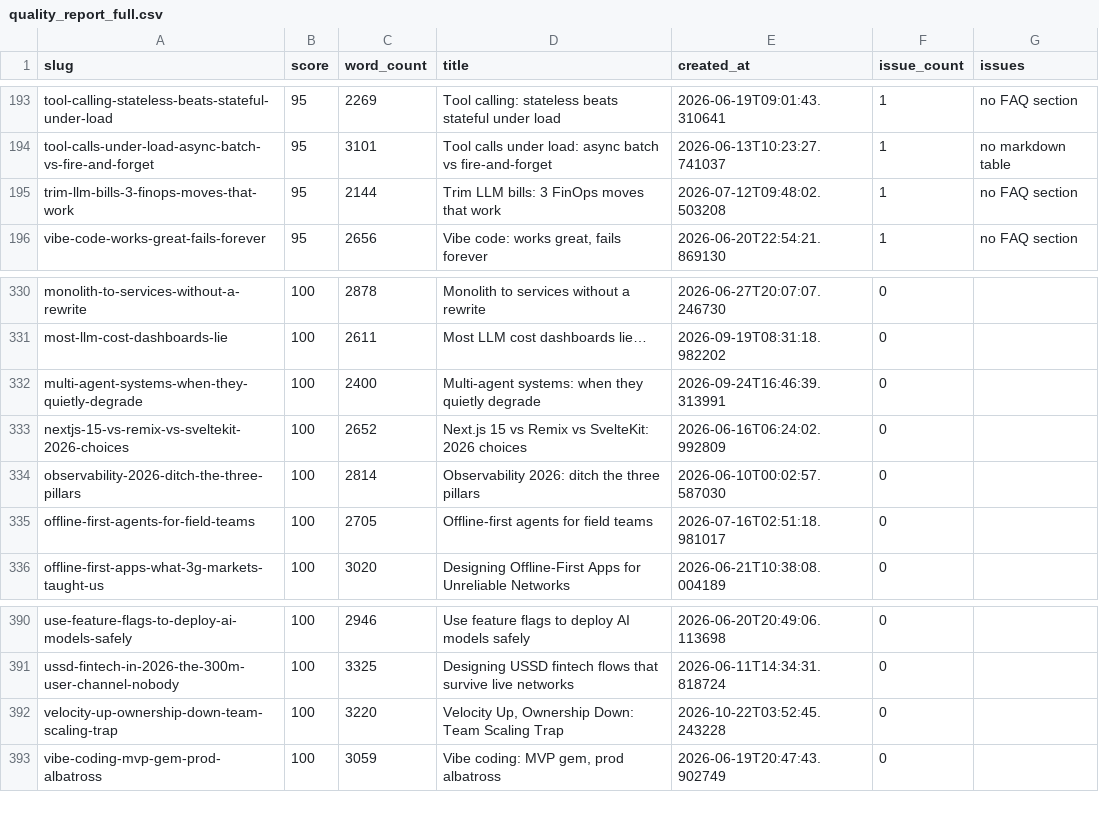
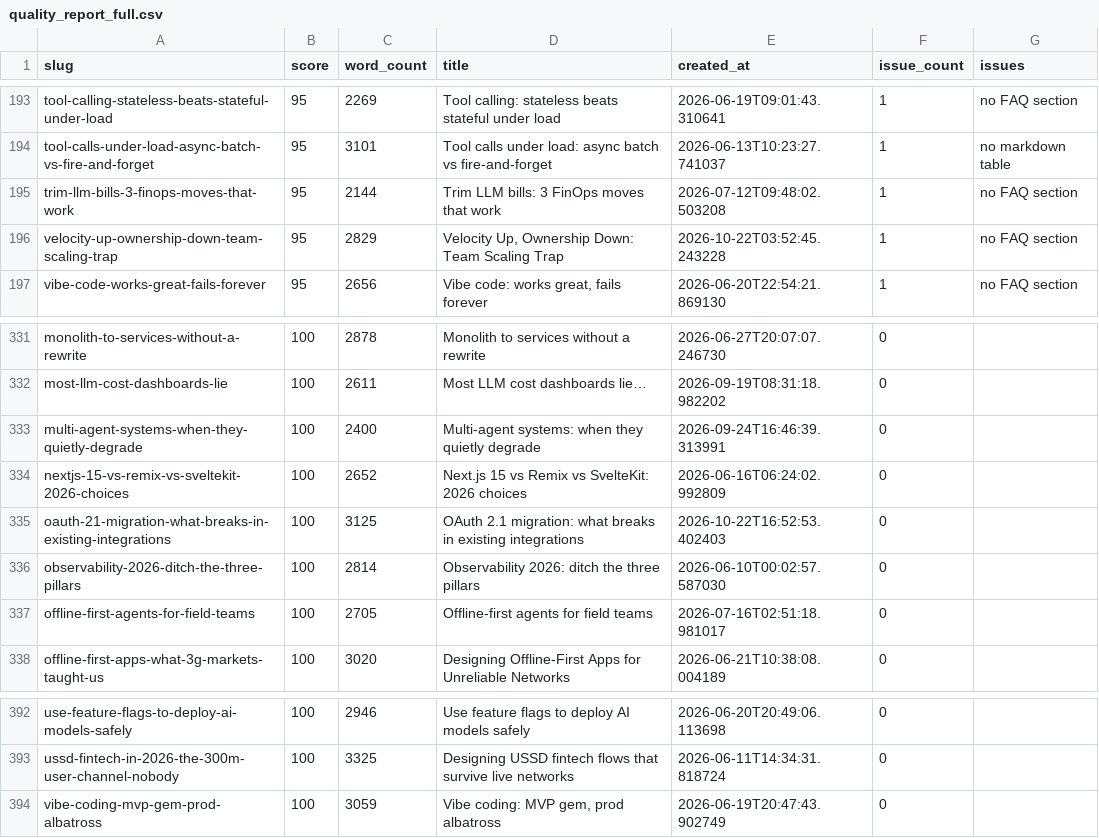
Before and after one commit to kubaik/kubaik.github.io, a CSV file: quality_report_full.csv, drawn as a sheet; only a part is shown, gaps mark what is left out.

```diff
--- a/quality_report_full.csv
+++ b/quality_report_full.csv
@@ -195,2 +195,3 @@ tool-calls-under-load-async-batch-vs-fire-and-forget,95,3101,Tool calls under lo
 trim-llm-bills-3-finops-moves-that-work,95,2144,Trim LLM bills: 3 FinOps moves that work,2026-07-12T09:48:02.503208,1,no FAQ section
+velocity-up-ownership-down-team-scaling-trap,95,2829,"Velocity Up, Ownership Down: Team Scaling Trap",2026-10-22T03:52:45.243228,1,no FAQ section
 vibe-code-works-great-fails-forever,95,2656,"Vibe code: works great, fails forever",2026-06-20T22:54:21.869130,1,no FAQ section
@@ -333,2 +334,3 @@ multi-agent-systems-when-they-quietly-degrade,100,2400,Multi-agent systems: when
 nextjs-15-vs-remix-vs-sveltekit-2026-choices,100,2652,Next.js 15 vs Remix vs SvelteKit: 2026 choices,2026-06-16T06:24:02.992809,0,
+oauth-21-migration-what-breaks-in-existing-integrations,100,3125,OAuth 2.1 migration: what breaks in existing integrations,2026-10-22T16:52:53.402403,0,
 observability-2026-ditch-the-three-pillars,100,2814,Observability 2026: ditch the three pillars,2026-06-10T00:02:57.587030,0,
@@ -391,3 +393,2 @@ use-feature-flags-to-deploy-ai-models-safely,100,2946,Use feature flags to deplo
 ussd-fintech-in-2026-the-300m-user-channel-nobody,100,3325,Designing USSD fintech flows that survive live networks,2026-06-11T14:34:31.818724,0,
-velocity-up-ownership-down-team-scaling-trap,100,3220,"Velocity Up, Ownership Down: Team Scaling Trap",2026-10-22T03:52:45.243228,0,
 vibe-coding-mvp-gem-prod-albatross,100,3059,"Vibe coding: MVP gem, prod albatross",2026-06-19T20:47:43.902749,0,
```
Also changed, not shown: triage_report/verdicts.csv, 40 other files.
